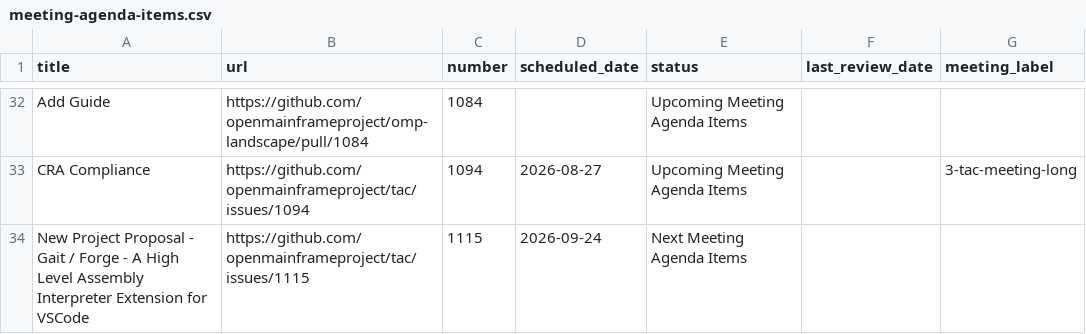
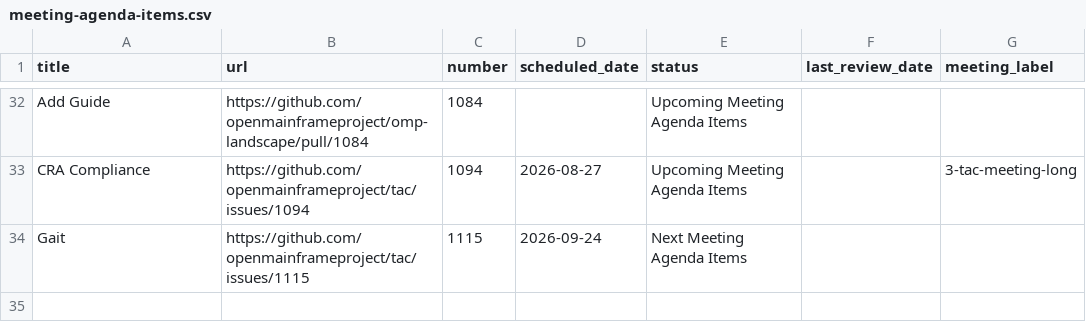
Before and after one commit to openmainframeproject/tac, a CSV file: _data/meeting-agenda-items.csv, drawn as a sheet; only a part is shown, gaps mark what is left out.

Commit message:
Update Data Sources from LFX 2026-09-10 (#1123)
Signed-off-by: github-actions[bot] <41898282+github-actions[bot]@users.noreply.github.com>

```diff
--- a/_data/meeting-agenda-items.csv
+++ b/_data/meeting-agenda-items.csv
@@ -33,2 +33,2 @@ Add Guide,https://github.com/openmainframeproject/omp-landscape/pull/1084,1084,,
 CRA Compliance,https://github.com/openmainframeproject/tac/issues/1094,1094,2026-08-27,Upcoming Meeting Agenda Items,,3-tac-meeting-long
-New Project Proposal - Gait / Forge - A High Level Assembly Interpreter Extension for VSCode,https://github.com/openmainframeproject/tac/issues/1115,1115,2026-09-24,Next Meeting Agenda Items,,
+Gait,https://github.com/openmainframeproject/tac/issues/1115,1115,2026-09-24,Next Meeting Agenda Items,,
```
